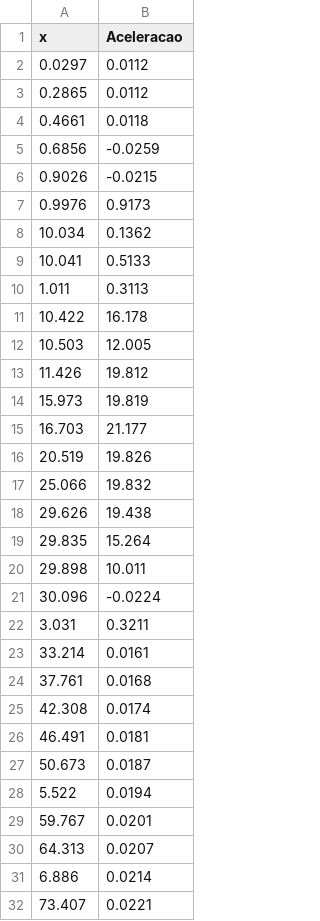
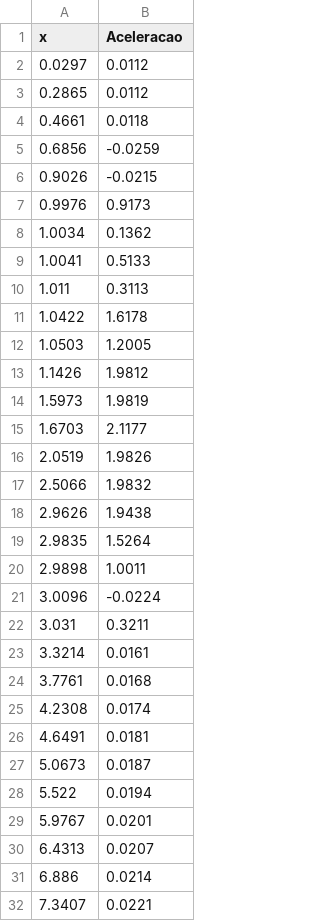
Before and after one commit to me15degrees/plot-graphic-physics, a CSV file: csv/aceleracao.csv, drawn as a sheet; only a part is shown; the diff covers the shown part only.

```diff
--- a/csv/aceleracao.csv
+++ b/csv/aceleracao.csv
@@ -7,26 +7,26 @@ x;Aceleracao
 0.9976;0.9173
-10.034;0.1362
-10.041;0.5133
+1.0034;0.1362
+1.0041;0.5133
 1.011;0.3113
-10.422;16.178
-10.503;12.005
-11.426;19.812
-15.973;19.819
-16.703;21.177
-20.519;19.826
-25.066;19.832
-29.626;19.438
-29.835;15.264
-29.898;10.011
-30.096;-0.0224
+1.0422;1.6178
+1.0503;1.2005
+1.1426;1.9812
+1.5973;1.9819
+1.6703;2.1177
+2.0519;1.9826
+2.5066;1.9832
+2.9626;1.9438
+2.9835;1.5264
+2.9898;1.0011
+3.0096;-0.0224
 3.031;0.3211
-33.214;0.0161
-37.761;0.0168
-42.308;0.0174
-46.491;0.0181
-50.673;0.0187
+3.3214;0.0161
+3.7761;0.0168
+4.2308;0.0174
+4.6491;0.0181
+5.0673;0.0187
 5.522;0.0194
-59.767;0.0201
-64.313;0.0207
+5.9767;0.0201
+6.4313;0.0207
 6.886;0.0214
-73.407;0.0221
+7.3407;0.0221
```
Also changed, not shown: 15 added rows, 15 removed rows and 7 edited cells elsewhere in this file, csv/posicao.csv, csv/velocidade.csv, 4 other files.
